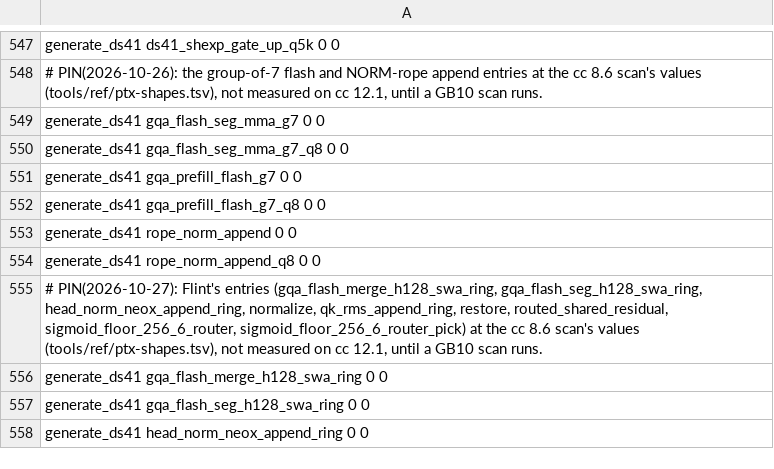
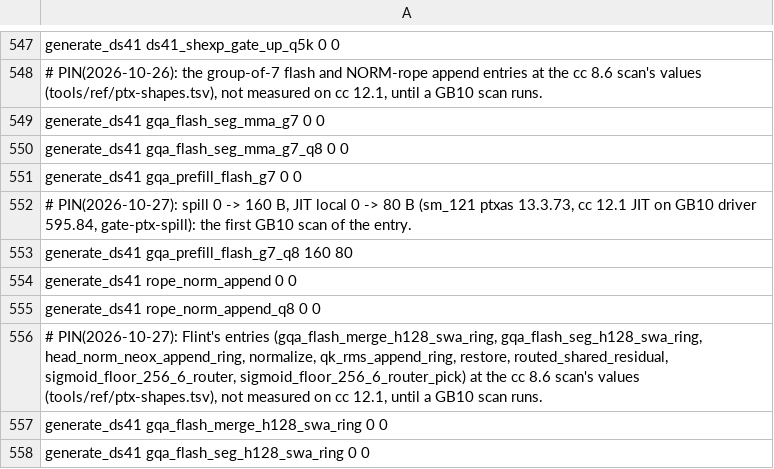
Before and after one commit to juliankang4/bloomery, a TSV file: tools/ref/ptx-shapes/sm_121-cc12.1.tsv, drawn as a sheet; only a part is shown, gaps mark what is left out; the shorter side is filled out with more unchanged rows.

```diff
--- a/tools/ref/ptx-shapes/sm_121-cc12.1.tsv
+++ b/tools/ref/ptx-shapes/sm_121-cc12.1.tsv
@@ -551,3 +551,4 @@ generate_ds41   gqa_flash_seg_mma_g7_q8                  0           0
 generate_ds41   gqa_prefill_flash_g7                     0           0
-generate_ds41   gqa_prefill_flash_g7_q8                  0           0
+# PIN(2026-10-27): spill 0 -> 160 B, JIT local 0 -> 80 B (sm_121 ptxas 13.3.73, cc 12.1 JIT on GB10 driver 595.84, gate-ptx-spill): the first GB10 scan of the entry.
+generate_ds41   gqa_prefill_flash_g7_q8                160          80
 generate_ds41   rope_norm_append                         0           0
```
Also changed, not shown: tools/ref/ptx-shapes/sm_121a-cc12.1.tsv.
